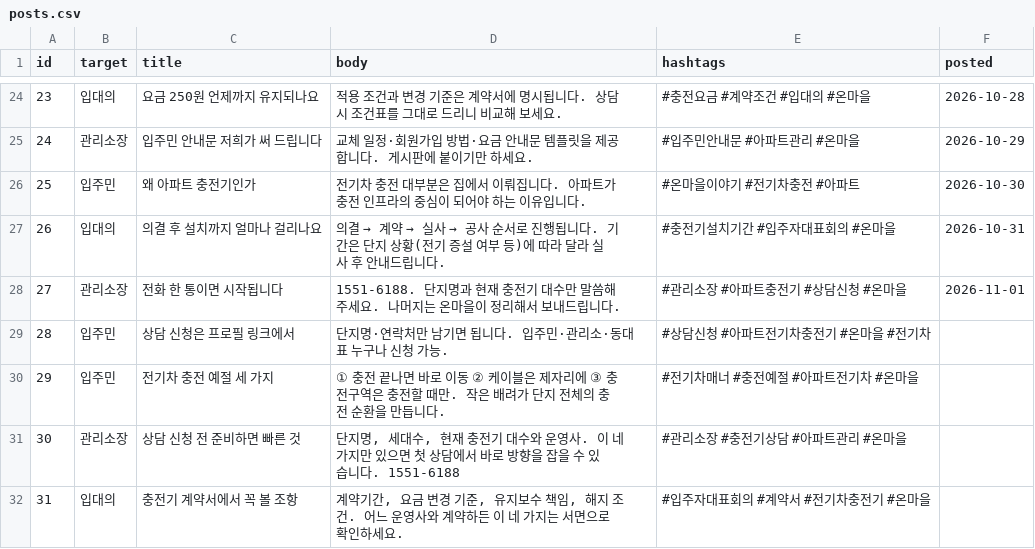
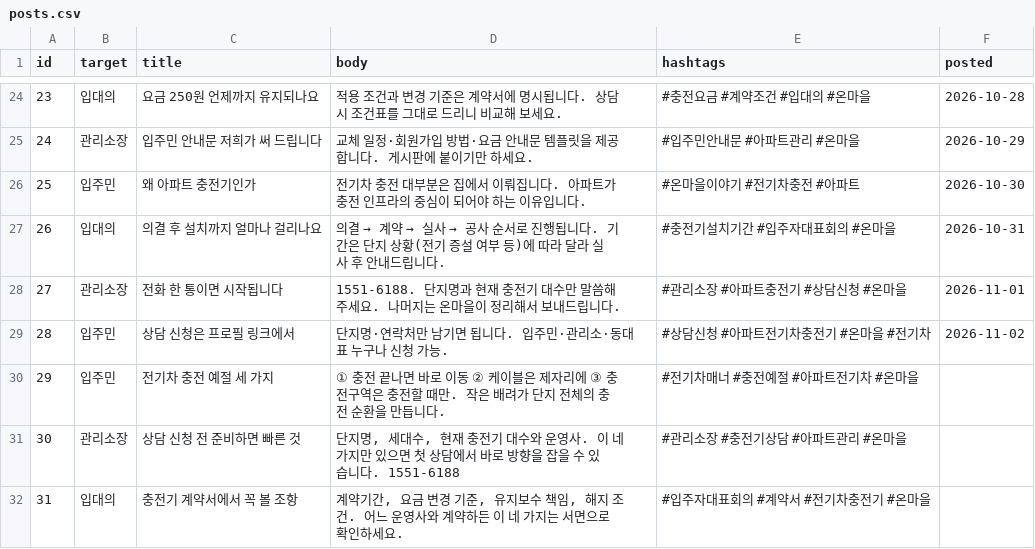
Before and after one commit to tengoku21-coder/onmaeul-insta, a CSV file: posts.csv, drawn as a sheet; only a part is shown, gaps mark what is left out.

Commit message:
posted 2026-11-01

```diff
--- a/posts.csv
+++ b/posts.csv
@@ -28,3 +28,3 @@ id,target,title,body,hashtags,posted
 27,관리소장,전화 한 통이면 시작됩니다,1551-6188. 단지명과 현재 충전기 대수만 말씀해 주세요. 나머지는 온마을이 정리해서 보내드립니다.,#관리소장 #아파트충전기 #상담신청 #온마을,2026-11-01
-28,입주민,상담 신청은 프로필 링크에서,단지명·연락처만 남기면 됩니다. 입주민·관리소·동대표 누구나 신청 가능.,#상담신청 #아파트전기차충전기 #온마을 #전기차,
+28,입주민,상담 신청은 프로필 링크에서,단지명·연락처만 남기면 됩니다. 입주민·관리소·동대표 누구나 신청 가능.,#상담신청 #아파트전기차충전기 #온마을 #전기차,2026-11-02
 29,입주민,전기차 충전 예절 세 가지,① 충전 끝나면 바로 이동 ② 케이블은 제자리에 ③ 충전구역은 충전할 때만. 작은 배려가 단지 전체의 충전 순환을 만듭니다.,#전기차매너 #충전예절 #아파트전기차 #온마을,
```
